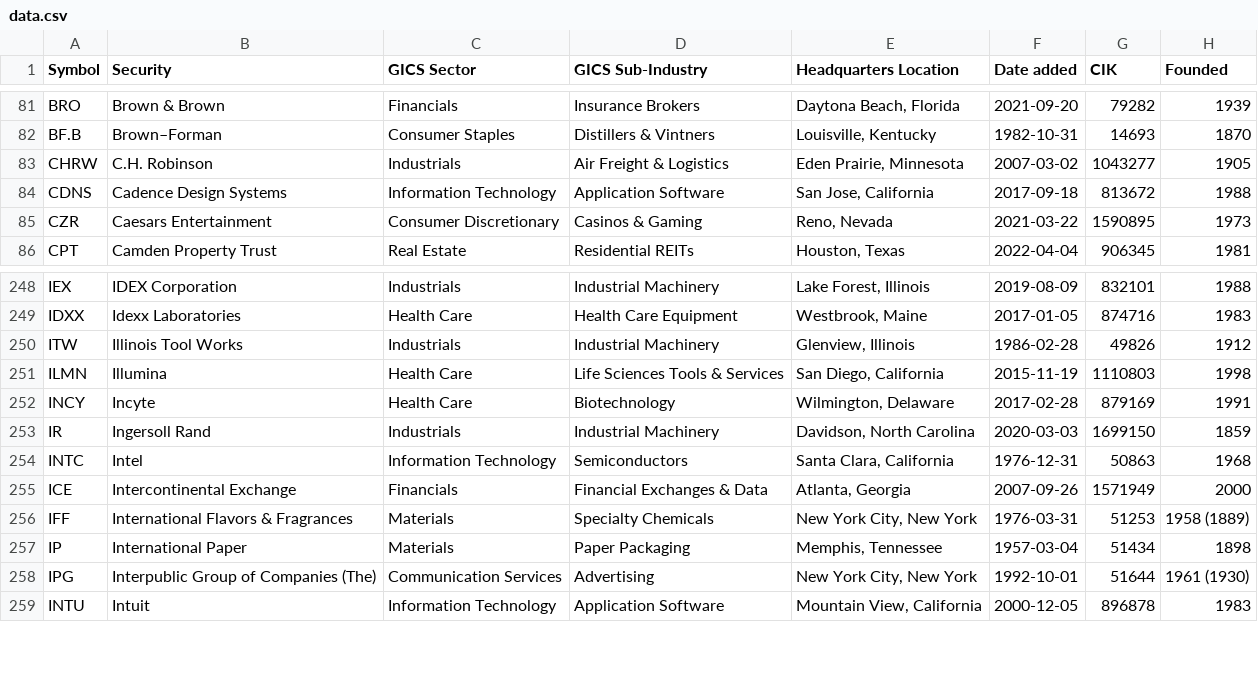
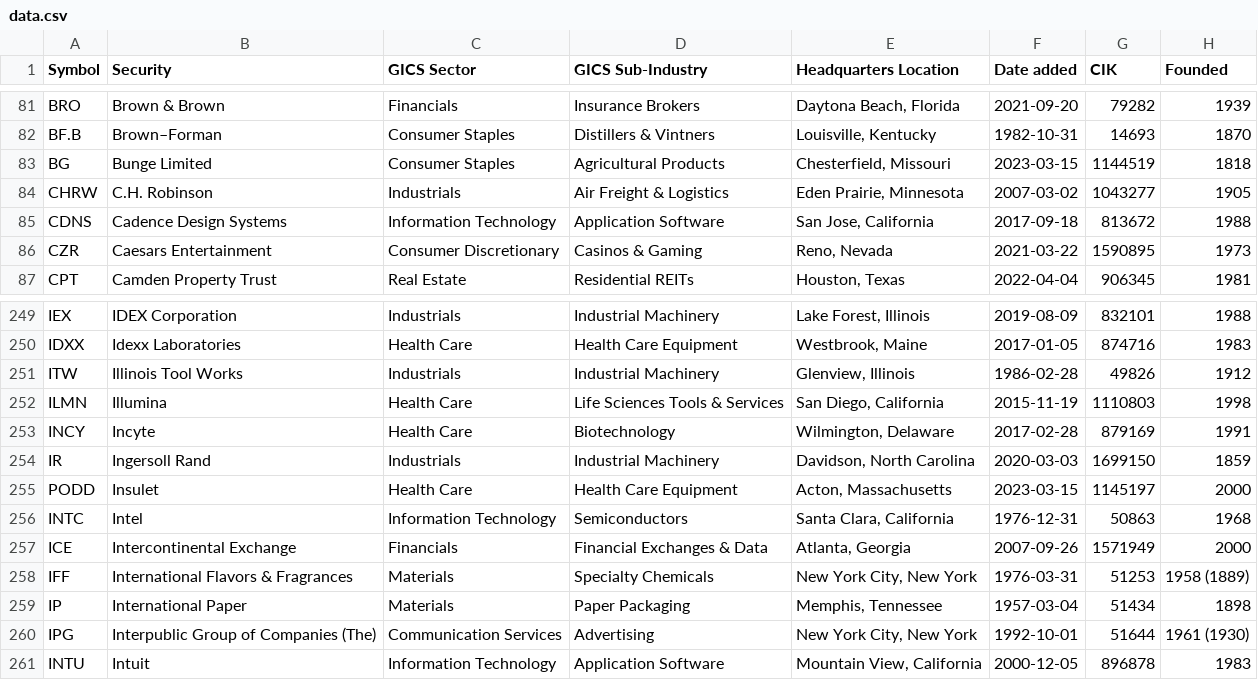
Before and after one commit to dylanroy/sandp500-dataset, a CSV file: data.csv, drawn as a sheet; only a part is shown, gaps mark what is left out.

Commit message:
Latest data: Wed Mar 15 03:01:27 UTC 2023

```diff
--- a/data.csv
+++ b/data.csv
@@ -82,2 +82,3 @@ BRO,Brown & Brown,Financials,Insurance Brokers,"Daytona Beach, Florida",2021-09-
 BF.B,Brown–Forman,Consumer Staples,Distillers & Vintners,"Louisville, Kentucky",1982-10-31,14693,1870
+BG,Bunge Limited,Consumer Staples,Agricultural Products,"Chesterfield, Missouri",2023-03-15,1144519,1818
 CHRW,C.H. Robinson,Industrials,Air Freight & Logistics,"Eden Prairie, Minnesota",2007-03-02,1043277,1905
@@ -253,2 +254,3 @@ INCY,Incyte,Health Care,Biotechnology,"Wilmington, Delaware",2017-02-28,879169,1
 IR,Ingersoll Rand,Industrials,Industrial Machinery,"Davidson, North Carolina",2020-03-03,1699150,1859
+PODD,Insulet,Health Care,Health Care Equipment,"Acton, Massachusetts",2023-03-15,1145197,2000
 INTC,Intel,Information Technology,Semiconductors,"Santa Clara, California",1976-12-31,50863,1968
```
